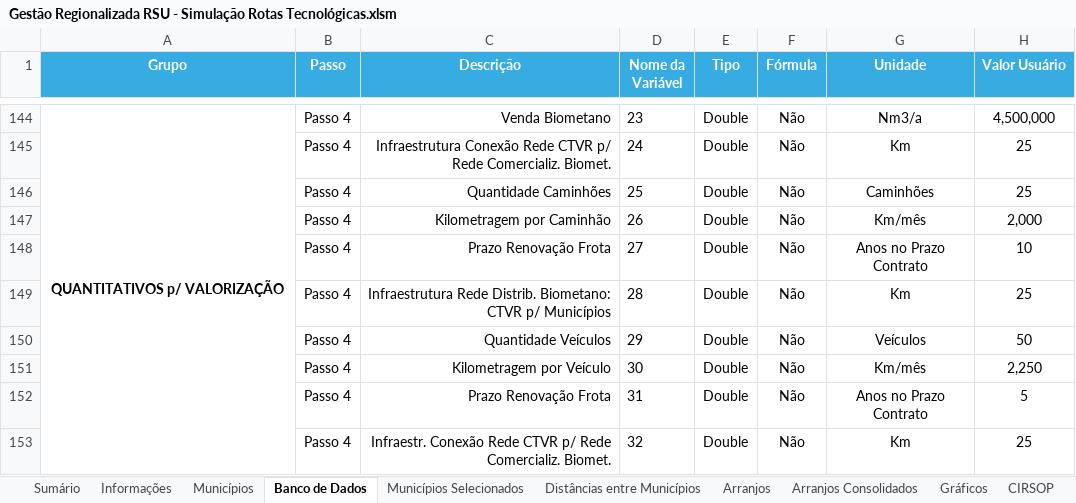
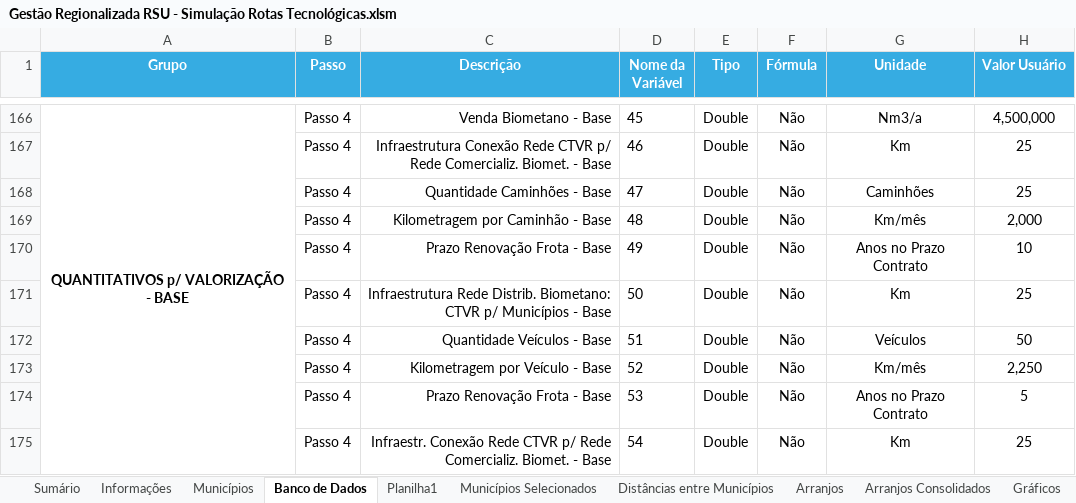
Before and after one commit to cristiansimioni/gestaoregionalizadarsu, an Excel workbook: Gestão Regionalizada RSU - Simulação Rotas Tecnológicas.xlsm, sheet Banco de Dados, drawn as a sheet; only a part is shown, gaps mark what is left out; values as stored, in another font and other column widths than the file's, no borders; conditional formats not drawn; addresses are those after the commit; the diff covers the shown part only; the diff names each change by its address in the sheet, - before the commit and + after, or states it on an @@ line.

```diff
--- a/Gestão Regionalizada RSU - Simulação Rotas Tecnológicas.xlsm (sheet Banco de Dados)
+++ b/Gestão Regionalizada RSU - Simulação Rotas Tecnológicas.xlsm (sheet Banco de Dados)
+sheet tab: Planilha1
-A166 (Grupo): QUANTITATIVOS p/ VALORIZAÇÃO
+A166 (Grupo): QUANTITATIVOS p/ VALORIZAÇÃO - BASE
-C166 (Descrição): Venda Biometano
+C166 (Descrição): Venda Biometano - Base
-D166 (Nome da Variável): 23
+D166 (Nome da Variável): 45
-C167 (Descrição): …Comercializ. Biomet.
+C167 (Descrição): …Comercializ. Biomet. - Base
-D167 (Nome da Variável): 24
+D167 (Nome da Variável): 46
-C168 (Descrição): Quantidade Caminhões
+C168 (Descrição): Quantidade Caminhões - Base
-D168 (Nome da Variável): 25
+D168 (Nome da Variável): 47
-C169 (Descrição): Kilometragem por Caminhão
+C169 (Descrição): Kilometragem por Caminhão - Base
-D169 (Nome da Variável): 26
+D169 (Nome da Variável): 48
-C170 (Descrição): Prazo Renovação Frota
+C170 (Descrição): Prazo Renovação Frota - Base
-D170 (Nome da Variável): 27
+D170 (Nome da Variável): 49
-C171 (Descrição): …p/ Municípios
+C171 (Descrição): …p/ Municípios - Base
-D171 (Nome da Variável): 28
+D171 (Nome da Variável): 50
-C172 (Descrição): Quantidade Veículos
+C172 (Descrição): Quantidade Veículos - Base
-D172 (Nome da Variável): 29
+D172 (Nome da Variável): 51
-C173 (Descrição): Kilometragem por Veículo
+C173 (Descrição): Kilometragem por Veículo - Base
-D173 (Nome da Variável): 30
+D173 (Nome da Variável): 52
-C174 (Descrição): Prazo Renovação Frota
+C174 (Descrição): Prazo Renovação Frota - Base
-D174 (Nome da Variável): 31
+D174 (Nome da Variável): 53
-C175 (Descrição): …Comercializ. Biomet.
+C175 (Descrição): …Comercializ. Biomet. - Base
-D175 (Nome da Variável): 32
+D175 (Nome da Variável): 54
```
Also changed, not shown: 32 added rows, 49 edited cells and cell formats elsewhere in this sheet, formulas that keep their value, charts or pictures, 39 other files.
